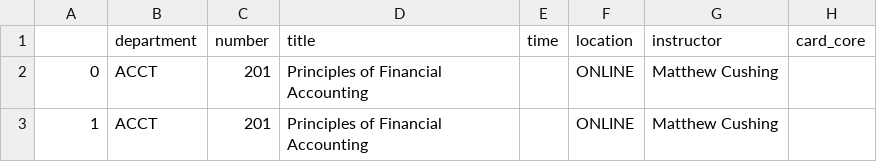
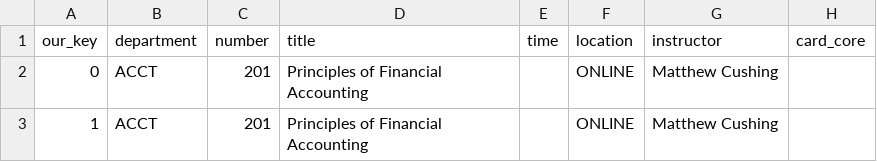
Before and after one commit to lproge01/CSE350, a CSV file: catalog.csv, drawn as a sheet; only a part is shown.

Commit message:
Update catalog.csv
named key column

```diff
--- a/catalog.csv
+++ b/catalog.csv
@@ -1,2 +1,2 @@
-,department,number,title,time,location,instructor,card_core
+our_key,department,number,title,time,location,instructor,card_core
 0,ACCT,201,Principles of Financial Accounting, ,ONLINE,Matthew Cushing,
```
